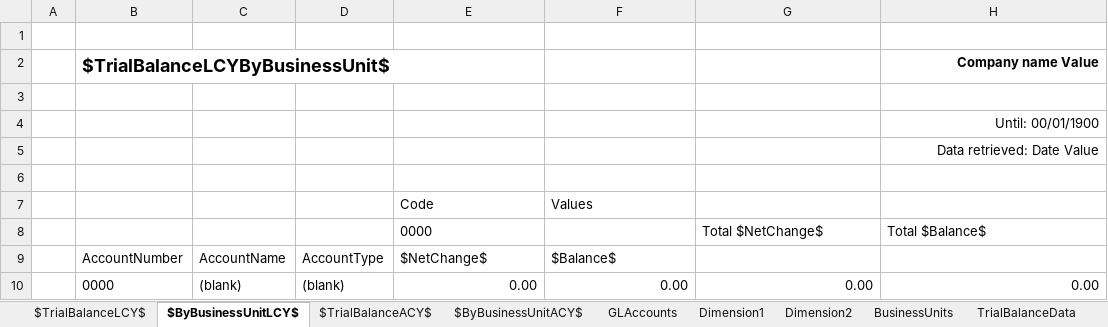
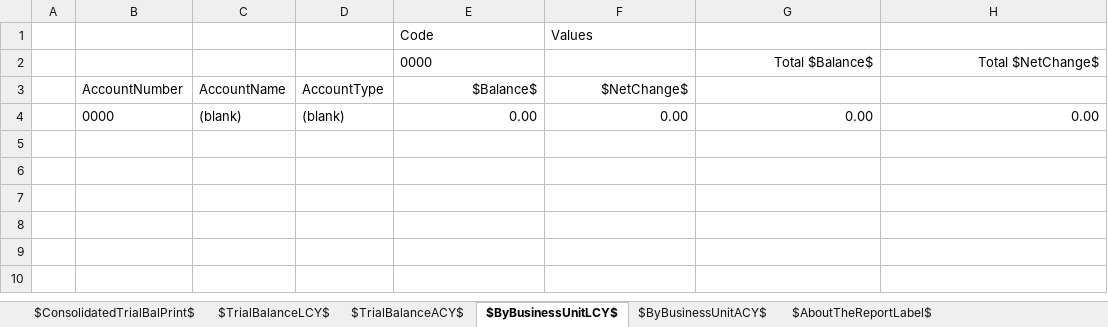
Before and after one commit to microsoft/ALAppExtensions, an Excel workbook: Apps/W1/ExcelReports/app/ReportLayouts/Excel/GeneralLedger/ConsolidatedTrialBalanceExcel.xlsx, sheet $ByBusinessUnitLCY$, drawn as a sheet; values as stored, in another font and other column widths than the file's, no borders; charts and pictures not drawn; removed rows and columns are numbered as before the commit, all else as after; the diff names each change by its address in the sheet, - before the commit and + after, or states it on an @@ line.

Commit message:
Modernize Excel Layout - Consolidated Trial Balance

```diff
--- a/Apps/W1/ExcelReports/app/ReportLayouts/Excel/GeneralLedger/ConsolidatedTrialBalanceExcel.xlsx (sheet $ByBusinessUnitLCY$)
+++ b/Apps/W1/ExcelReports/app/ReportLayouts/Excel/GeneralLedger/ConsolidatedTrialBalanceExcel.xlsx (sheet $ByBusinessUnitLCY$)
@@ sheet tab hidden: GLAccounts @@
@@ sheet tab hidden: Dimension1 @@
@@ sheet tab hidden: Dimension2 @@
@@ sheet tab hidden: BusinessUnits @@
@@ sheet tab hidden: TrialBalanceData @@
+sheet tab: $ConsolidatedTrialBalPrint$
+sheet tab: $AboutTheReportLabel$
@@ sheet tab order changed: $ConsolidatedTrialBalPrint$ | $TrialBalanceLCY$ | $TrialBalanceACY$ | $ByBusinessUnitLCY$ | $ByBusinessUnitACY$ | $AboutTheReportLabel$ @@
-row 1: (empty)
-row 2:  | $TrialBalanceLCYByBusinessUnit$ |  |  |  |  |  | Company name Value
-row 3: (empty)
-row 4:  |  |  |  |  |  |  | Until: 00/01/1900
-row 5:  |  |  |  |  |  |  | Data retrieved: Date Value
-row 6: (empty)
-G2: Total $NetChange$
+G2: Total $Balance$
-G2:H2 alignment: left
+G2:H2 alignment: right
-H2: Total $Balance$
+H2: Total $NetChange$
-E3: $NetChange$
+E3: $Balance$
-E3:F3 alignment: left
+E3:F3 alignment: right
-F3: $Balance$
+F3: $NetChange$
```
Also changed, not shown: sheet $TrialBalanceACY$, sheet $ByBusinessUnitACY$, sheet $TrialBalanceLCY$, other sheet tabs, charts or pictures, 1 other file.
